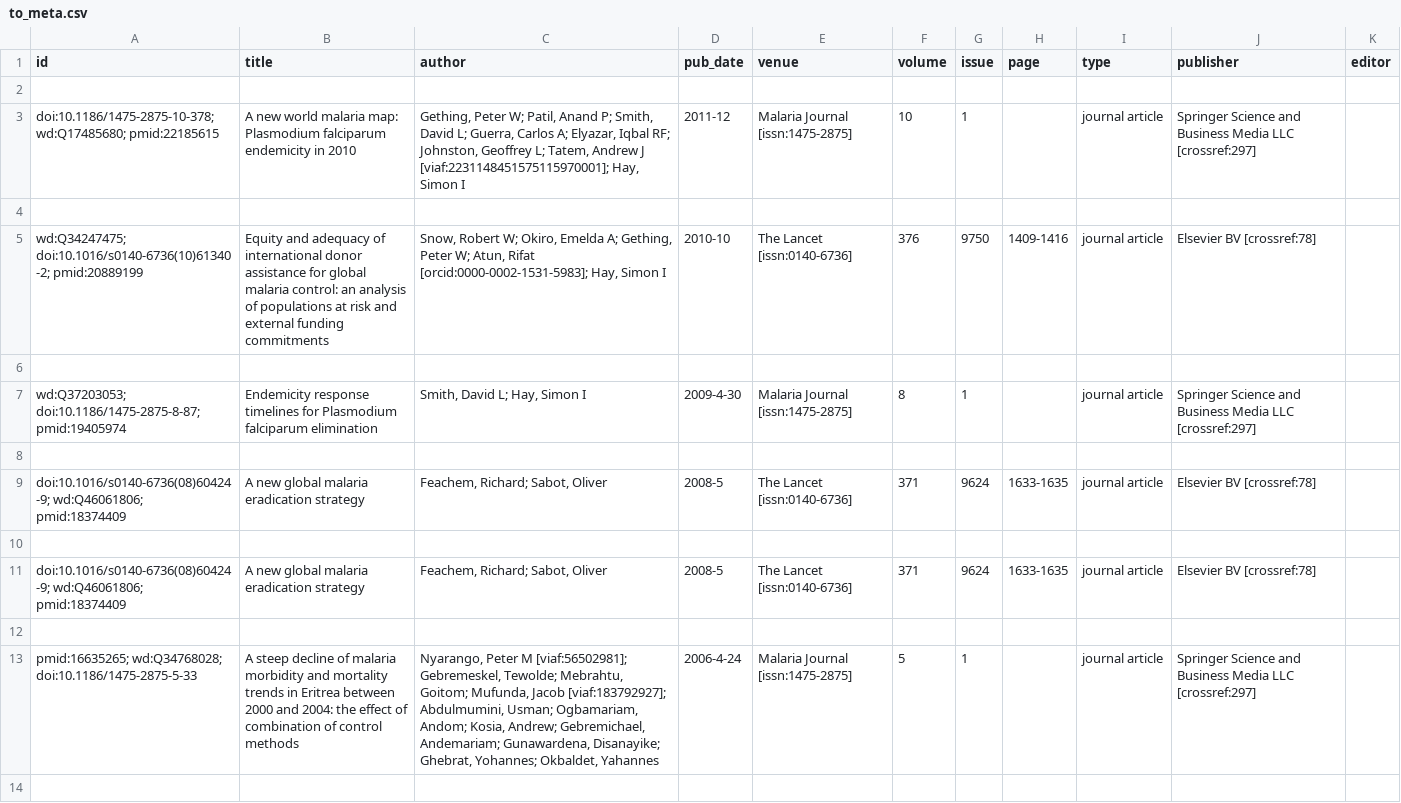
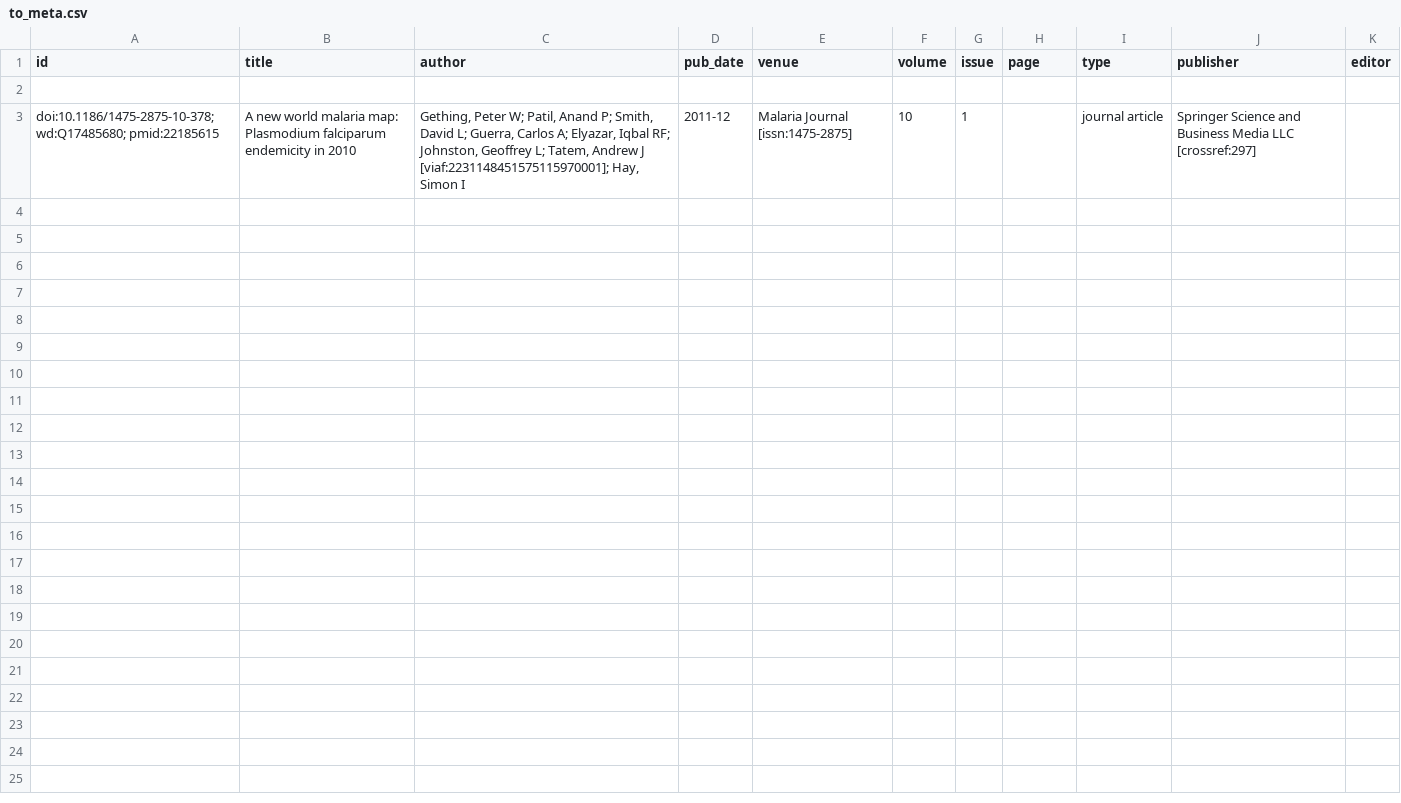
Before and after one commit to dbrembilla/index, a CSV file: tmp/to_meta.csv, drawn as a sheet; only a part is shown; the diff covers the shown part only; the diff names each change by its address in the sheet, - before the commit and + after, or states it on an @@ line.

```diff
--- a/tmp/to_meta.csv
+++ b/tmp/to_meta.csv
-row 4: (empty)
-row 5: wd:Q34247475; doi:10.1016/s0140-6736(10)61340-2; pmid:20889199 | Equity and adequacy of international donor assistance for global malaria control: an analysis of populations at risk and external funding commitments | Snow, Robert W; Okiro, Emelda A; Gething, Peter W; Atun, Rifat [orcid:0000-0002-1531-5983]; Hay, Simon I | 2010-10 | The Lancet [issn:0140-6736] | 376 | 9750 | 1409-1416 | journal article | Elsevier BV [crossref:78]
-row 6: (empty)
-row 7: wd:Q37203053; doi:10.1186/1475-2875-8-87; pmid:19405974 | Endemicity response timelines for Plasmodium falciparum elimination | Smith, David L; Hay, Simon I | 2009-4-30 | Malaria Journal [issn:1475-2875] | 8 | 1 |  | journal article | Springer Science and Business Media LLC [crossref:297]
-row 8: (empty)
-row 9: doi:10.1016/s0140-6736(08)60424-9; wd:Q46061806; pmid:18374409 | A new global malaria eradication strategy | Feachem, Richard; Sabot, Oliver | 2008-5 | The Lancet [issn:0140-6736] | 371 | 9624 | 1633-1635 | journal article | Elsevier BV [crossref:78]
-row 10: (empty)
-row 11: doi:10.1016/s0140-6736(08)60424-9; wd:Q46061806; pmid:18374409 | A new global malaria eradication strategy | Feachem, Richard; Sabot, Oliver | 2008-5 | The Lancet [issn:0140-6736] | 371 | 9624 | 1633-1635 | journal article | Elsevier BV [crossref:78]
-row 12: (empty)
-row 13: pmid:16635265; wd:Q34768028; doi:10.1186/1475-2875-5-33 | A steep decline of malaria morbidity and mortality trends in Eritrea between 2000 and 2004: the effect of combination of control methods | Nyarango, Peter M [viaf:56502981]; Gebremeskel, Tewolde; Mebrahtu, Goitom; Mufunda, Jacob [viaf:183792927]; Abdulmumini, Usman; Ogbamariam, Andom; Kosia, Andrew; Gebremichael, Andemariam; Gunawardena, Disanayike; Ghebrat, Yohannes; Okbaldet, Yahannes | 2006-4-24 | Malaria Journal [issn:1475-2875] | 5 | 1 |  | journal article | Springer Science and Business Media LLC [crossref:297]
-row 14: (empty)
```
Also changed, not shown: 11 removed rows elsewhere in this file, 7 other files.
